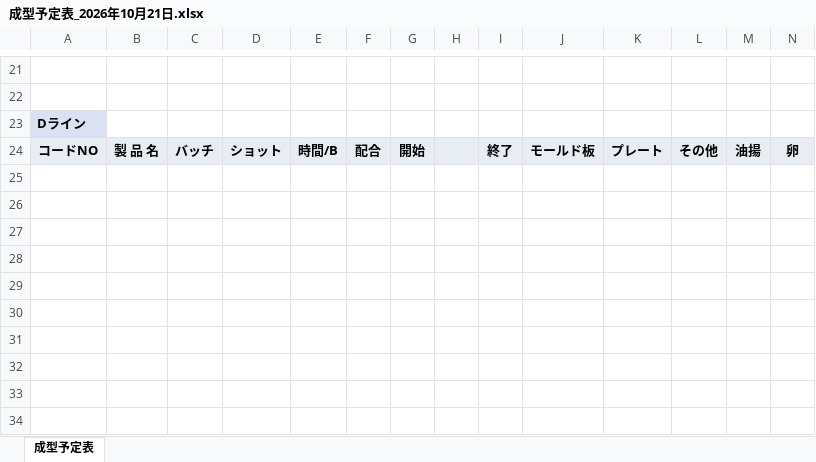
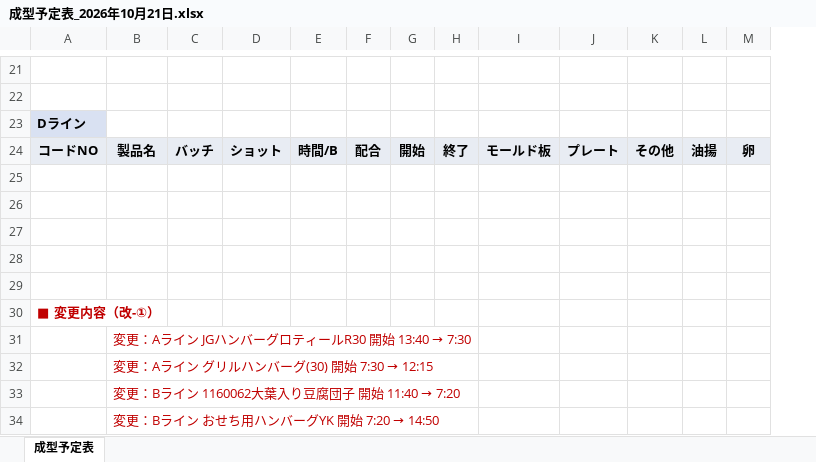
Before and after one commit to aiondeproid/Production-Management, an Excel workbook: planner/output/成型予定表_2026年10月21日.xlsx, sheet 成型予定表, drawn as a sheet; only a part is shown, gaps mark what is left out; values as stored, in another font and other column widths than the file's, no borders; removed rows and columns are numbered as before the commit, all else as after; rows hold the shown columns only; the diff covers the shown part only; the diff names each change by its address in the sheet, - before the commit and + after, or states it on an @@ line.

```diff
--- a/planner/output/成型予定表_2026年10月21日.xlsx (sheet 成型予定表)
+++ b/planner/output/成型予定表_2026年10月21日.xlsx (sheet 成型予定表)
-column H, empty
-B24: 製 品 名
+B24: 製品名
+row 25: (empty)
+row 26: (empty)
+row 27: (empty)
+row 28: (empty)
+row 29: (empty)
+row 30: ■ 変更内容（改-①）
+row 31:  | 変更：Aライン JGハンバーグロティールR30 開始 13:40 → 7:30
+row 32:  | 変更：Aライン グリルハンバーグ(30) 開始 7:30 → 12:15
+row 33:  | 変更：Bライン 1160062大葉入り豆腐団子 開始 11:40 → 7:20
+row 34:  | 変更：Bライン おせち用ハンバーグYK 開始 7:20 → 14:50
```
Also changed, not shown: 2 added rows, 2 removed rows, 10 edited cells and cell formats elsewhere in this sheet, planner/output/前処理製造予定表_2026年10月21日.xlsx, 15 other files.
